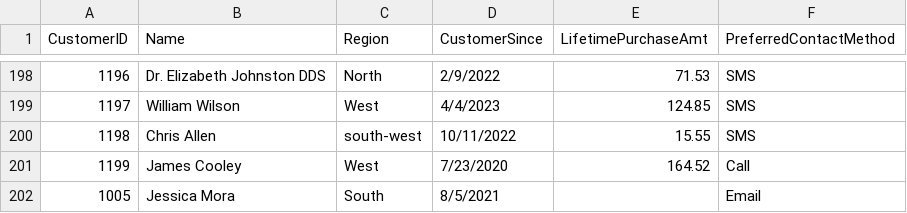
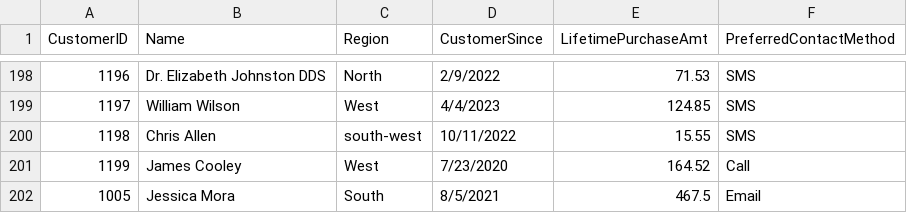
Before and after one commit to kaitlin-hodges/smart-store-kaitlinhodges, a CSV file: data/raw/customers_data.csv, drawn as a sheet; only a part is shown, gaps mark what is left out.

Commit message:
update customer data with dollar amount

```diff
--- a/data/raw/customers_data.csv
+++ b/data/raw/customers_data.csv
@@ -201,2 +201,2 @@ CustomerID,Name,Region,CustomerSince,LifetimePurchaseAmt,PreferredContactMethod
 1199,James Cooley,West,7/23/2020,164.52,Call
-1005,Jessica Mora,South,8/5/2021,,Email
+1005,Jessica Mora,South,8/5/2021,467.5,Email
```
